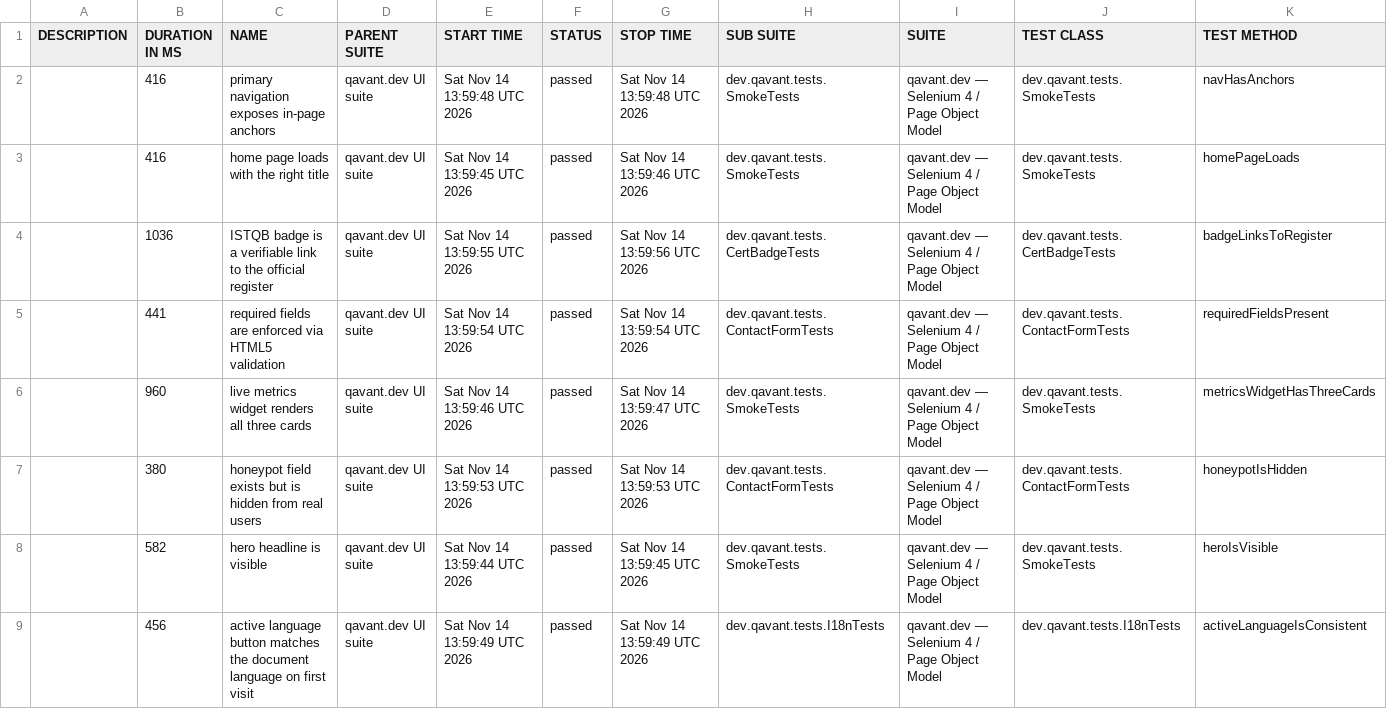
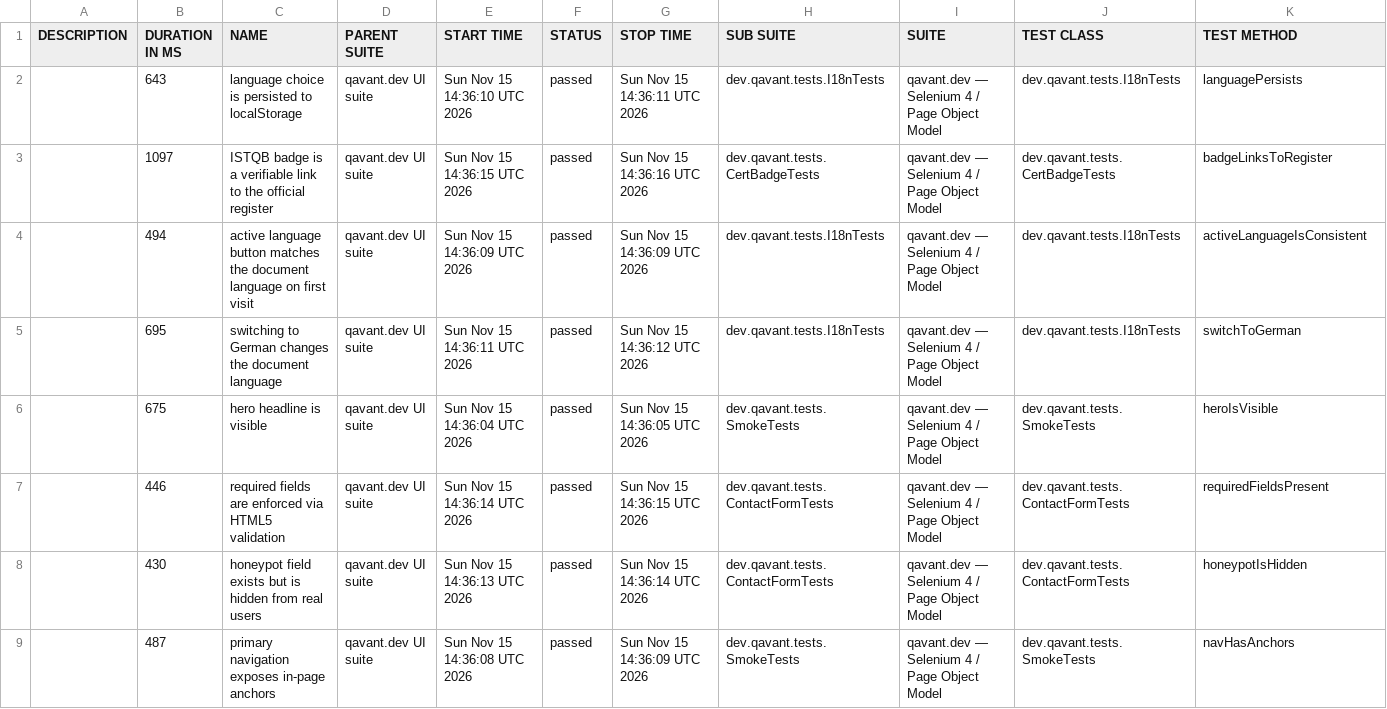
Before and after one commit to peterolah-qa/qavant-selenium, a CSV file: data/suites.csv, drawn as a sheet; only a part is shown; the diff covers the shown part only.

```diff
--- a/data/suites.csv
+++ b/data/suites.csv
@@ -1,9 +1,9 @@
 "DESCRIPTION","DURATION IN MS","NAME","PARENT SUITE","START TIME","STATUS","STOP TIME","SUB SUITE","SUITE","TEST CLASS","TEST METHOD"
-"","416","primary navigation exposes in-page anchors","qavant.dev UI suite","Sat Nov 14 13:59:48 UTC 2026","passed","Sat Nov 14 13:59:48 UTC 2026","dev.qavant.tests.SmokeTests","qavant.dev — Selenium 4 / Page Object Model","dev.qavant.tests.SmokeTests","navHasAnchors"
-"","416","home page loads with the right title","qavant.dev UI suite","Sat Nov 14 13:59:45 UTC 2026","passed","Sat Nov 14 13:59:46 UTC 2026","dev.qavant.tests.SmokeTests","qavant.dev — Selenium 4 / Page Object Model","dev.qavant.tests.SmokeTests","homePageLoads"
-"","1036","ISTQB badge is a verifiable link to the official register","qavant.dev UI suite","Sat Nov 14 13:59:55 UTC 2026","passed","Sat Nov 14 13:59:56 UTC 2026","dev.qavant.tests.CertBadgeTests","qavant.dev — Selenium 4 / Page Object Model","dev.qavant.tests.CertBadgeTests","badgeLinksToRegister"
-"","441","required fields are enforced via HTML5 validation","qavant.dev UI suite","Sat Nov 14 13:59:54 UTC 2026","passed","Sat Nov 14 13:59:54 UTC 2026","dev.qavant.tests.ContactFormTests","qavant.dev — Selenium 4 / Page Object Model","dev.qavant.tests.ContactFormTests","requiredFieldsPresent"
-"","960","live metrics widget renders all three cards","qavant.dev UI suite","Sat Nov 14 13:59:46 UTC 2026","passed","Sat Nov 14 13:59:47 UTC 2026","dev.qavant.tests.SmokeTests","qavant.dev — Selenium 4 / Page Object Model","dev.qavant.tests.SmokeTests","metricsWidgetHasThreeCards"
-"","380","honeypot field exists but is hidden from real users","qavant.dev UI suite","Sat Nov 14 13:59:53 UTC 2026","passed","Sat Nov 14 13:59:53 UTC 2026","dev.qavant.tests.ContactFormTests","qavant.dev — Selenium 4 / Page Object Model","dev.qavant.tests.ContactFormTests","honeypotIsHidden"
-"","582","hero headline is visible","qavant.dev UI suite","Sat Nov 14 13:59:44 UTC 2026","passed","Sat Nov 14 13:59:45 UTC 2026","dev.qavant.tests.SmokeTests","qavant.dev — Selenium 4 / Page Object Model","dev.qavant.tests.SmokeTests","heroIsVisible"
-"","456","active language button matches the document language on first visit","qavant.dev UI suite","Sat Nov 14 13:59:49 UTC 2026","passed","Sat Nov 14 13:59:49 UTC 2026","dev.qavant.tests.I18nTests","qavant.dev — Selenium 4 / Page Object Model","dev.qavant.tests.I18nTests","activeLanguageIsConsistent"
+"","643","language choice is persisted to localStorage","qavant.dev UI suite","Sun Nov 15 14:36:10 UTC 2026","passed","Sun Nov 15 14:36:11 UTC 2026","dev.qavant.tests.I18nTests","qavant.dev — Selenium 4 / Page Object Model","dev.qavant.tests.I18nTests","languagePersists"
+"","1097","ISTQB badge is a verifiable link to the official register","qavant.dev UI suite","Sun Nov 15 14:36:15 UTC 2026","passed","Sun Nov 15 14:36:16 UTC 2026","dev.qavant.tests.CertBadgeTests","qavant.dev — Selenium 4 / Page Object Model","dev.qavant.tests.CertBadgeTests","badgeLinksToRegister"
+"","494","active language button matches the document language on first visit","qavant.dev UI suite","Sun Nov 15 14:36:09 UTC 2026","passed","Sun Nov 15 14:36:09 UTC 2026","dev.qavant.tests.I18nTests","qavant.dev — Selenium 4 / Page Object Model","dev.qavant.tests.I18nTests","activeLanguageIsConsistent"
+"","695","switching to German changes the document language","qavant.dev UI suite","Sun Nov 15 14:36:11 UTC 2026","passed","Sun Nov 15 14:36:12 UTC 2026","dev.qavant.tests.I18nTests","qavant.dev — Selenium 4 / Page Object Model","dev.qavant.tests.I18nTests","switchToGerman"
+"","675","hero headline is visible","qavant.dev UI suite","Sun Nov 15 14:36:04 UTC 2026","passed","Sun Nov 15 14:36:05 UTC 2026","dev.qavant.tests.SmokeTests","qavant.dev — Selenium 4 / Page Object Model","dev.qavant.tests.SmokeTests","heroIsVisible"
+"","446","required fields are enforced via HTML5 validation","qavant.dev UI suite","Sun Nov 15 14:36:14 UTC 2026","passed","Sun Nov 15 14:36:15 UTC 2026","dev.qavant.tests.ContactFormTests","qavant.dev — Selenium 4 / Page Object Model","dev.qavant.tests.ContactFormTests","requiredFieldsPresent"
+"","430","honeypot field exists but is hidden from real users","qavant.dev UI suite","Sun Nov 15 14:36:13 UTC 2026","passed","Sun Nov 15 14:36:14 UTC 2026","dev.qavant.tests.ContactFormTests","qavant.dev — Selenium 4 / Page Object Model","dev.qavant.tests.ContactFormTests","honeypotIsHidden"
+"","487","primary navigation exposes in-page anchors","qavant.dev UI suite","Sun Nov 15 14:36:08 UTC 2026","passed","Sun Nov 15 14:36:09 UTC 2026","dev.qavant.tests.SmokeTests","qavant.dev — Selenium 4 / Page Object Model","dev.qavant.tests.SmokeTests","navHasAnchors"
```
Also changed, not shown: 17 edited cells elsewhere in this file, 36 other files.
